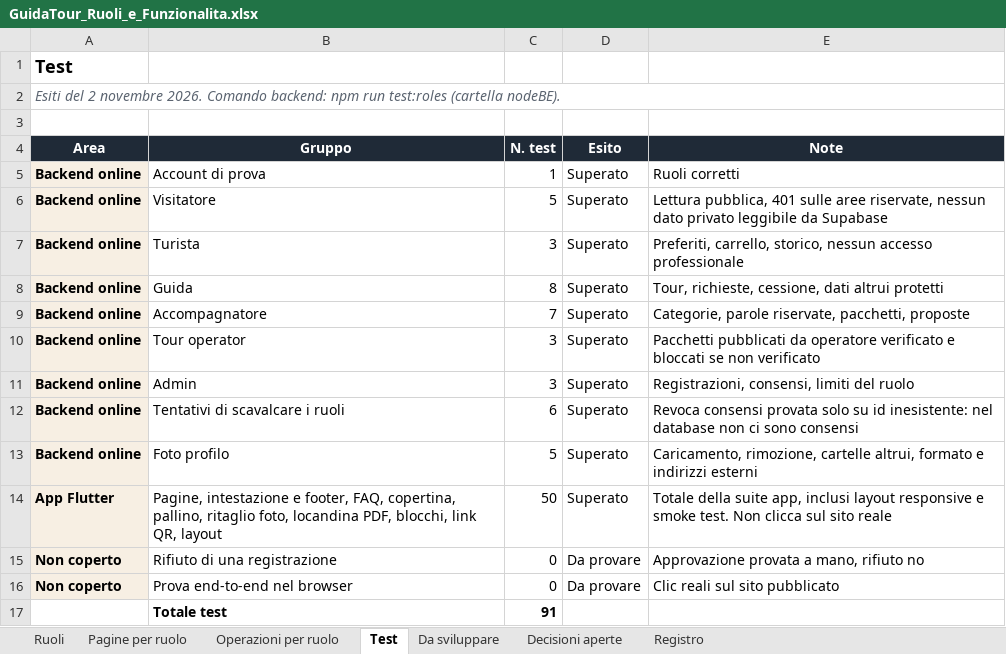
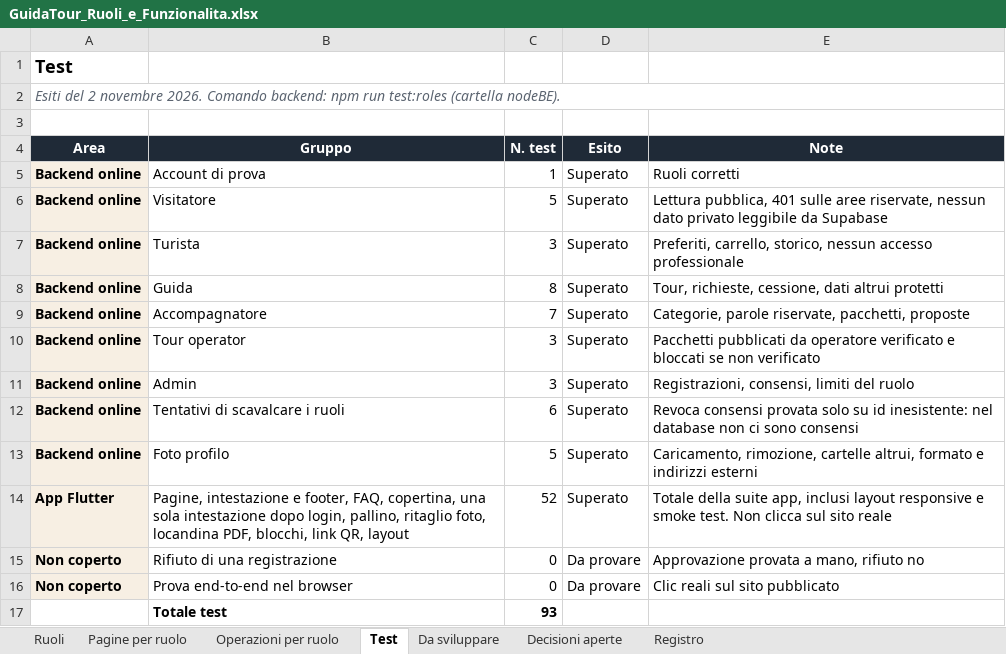
Before and after one commit to AlexJJJava/guidatour, an Excel workbook: flutter/docs/GuidaTour_Ruoli_e_Funzionalita.xlsx, sheet Test, drawn as a sheet; values as stored, in another font and other column widths than the file's, no borders; the diff names each change by its address in the sheet, - before the commit and + after, or states it on an @@ line.

```diff
--- a/flutter/docs/GuidaTour_Ruoli_e_Funzionalita.xlsx (sheet Test)
+++ b/flutter/docs/GuidaTour_Ruoli_e_Funzionalita.xlsx (sheet Test)
-B14 (Gruppo): …FAQ, copertina, pallino, ritaglio…
+B14 (Gruppo): …FAQ, copertina, una sola intestazione dopo login, pallino, ritaglio…
-C14 (N. test): 50
+C14 (N. test): 52
-C17 (N. test): 91
+C17 (N. test): 93
```
Also changed, not shown: sheet Registro, 1 other file.
